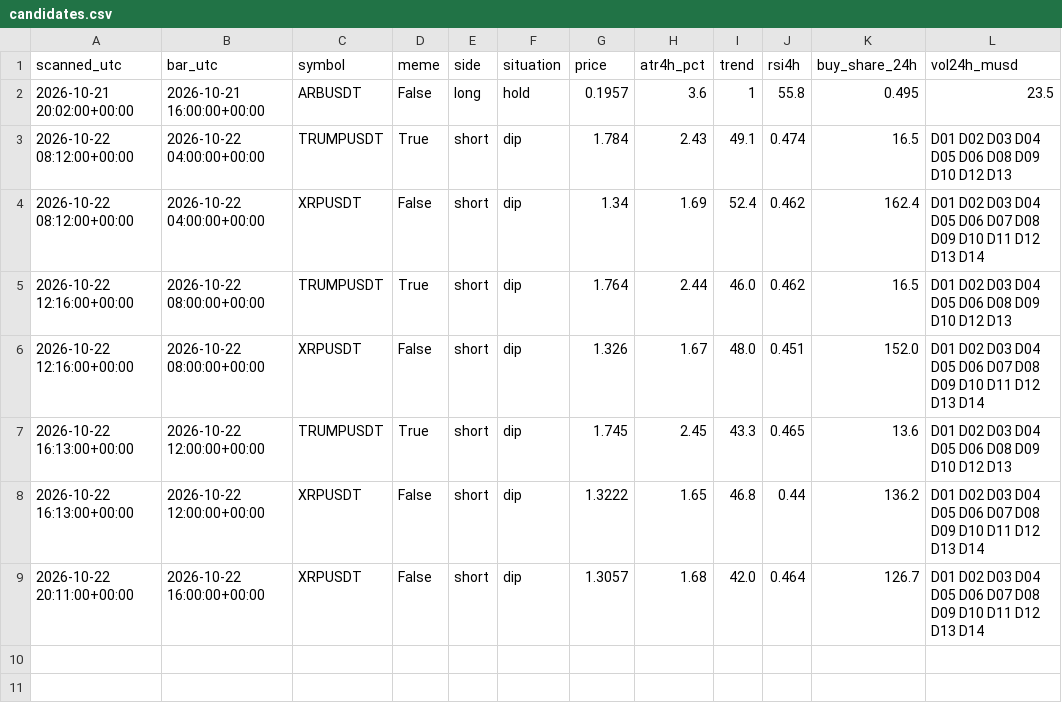
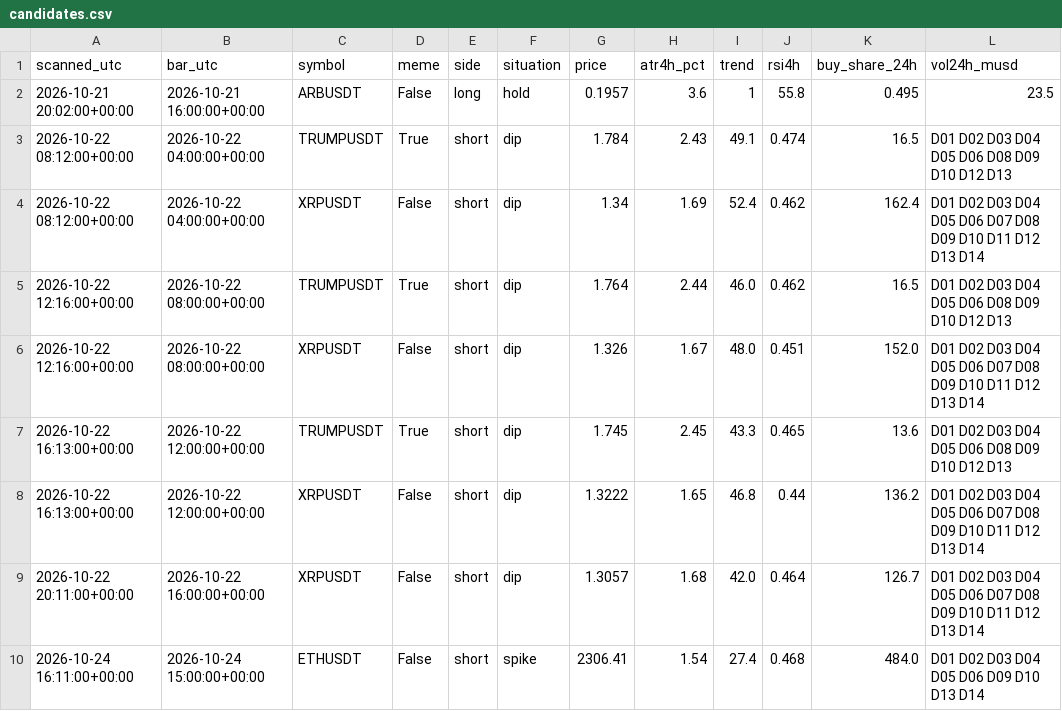
Before and after one commit to atwirabih01-creator/my-first-project, a CSV file: trading/journal/candidates.csv, drawn as a sheet; the diff names each change by its address in the sheet, - before the commit and + after, or states it on an @@ line.

```diff
--- a/trading/journal/candidates.csv
+++ b/trading/journal/candidates.csv
+row 10: 2026-10-24 16:11:00+00:00 | 2026-10-24 15:00:00+00:00 | ETHUSDT | False | short | spike | 2306.41 | 1.54 | 27.4 | 0.468 | 484.0 | D01 D02 D03 D04 D05 D06 D09 D10 D13 D14
```
Also changed, not shown: trading/journal/pending.csv, 4 other files.
